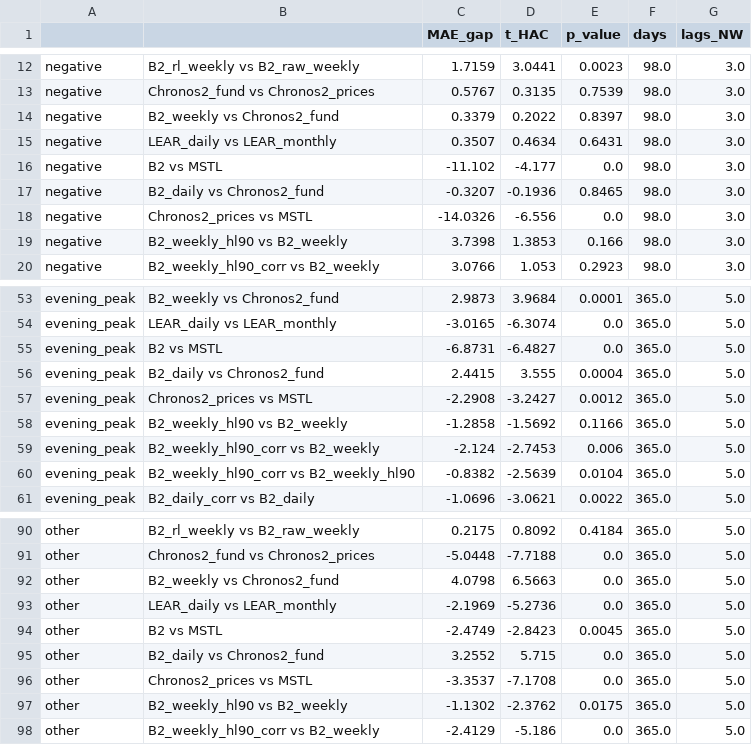
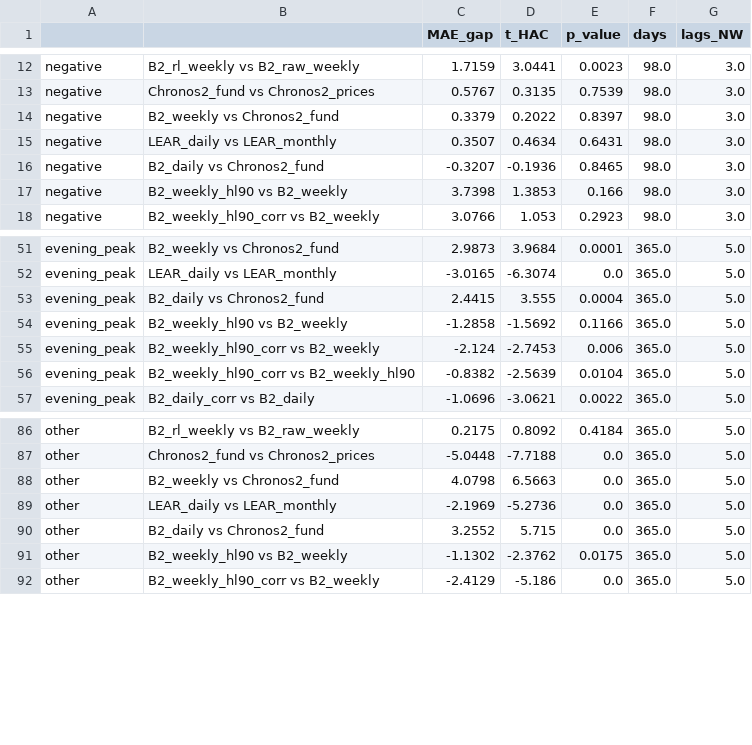
Before and after one commit to Odavdav/spot-prices-prediction, a CSV file: results/diebold_mariano_test_by_regime.csv, drawn as a sheet; only a part is shown, gaps mark what is left out.

Commit message:
Remove the MSTL benchmark; acknowledgements: AI assistance limited to the code

```diff
--- a/results/diebold_mariano_test_by_regime.csv
+++ b/results/diebold_mariano_test_by_regime.csv
@@ -15,5 +15,3 @@ negative,B2_weekly vs Chronos2_fund,0.3379,0.2022,0.8397,98.0,3.0
 negative,LEAR_daily vs LEAR_monthly,0.3507,0.4634,0.6431,98.0,3.0
-negative,B2 vs MSTL,-11.102,-4.177,0.0,98.0,3.0
 negative,B2_daily vs Chronos2_fund,-0.3207,-0.1936,0.8465,98.0,3.0
-negative,Chronos2_prices vs MSTL,-14.0326,-6.556,0.0,98.0,3.0
 negative,B2_weekly_hl90 vs B2_weekly,3.7398,1.3853,0.166,98.0,3.0
@@ -54,5 +52,3 @@ evening_peak,B2_weekly vs Chronos2_fund,2.9873,3.9684,0.0001,365.0,5.0
 evening_peak,LEAR_daily vs LEAR_monthly,-3.0165,-6.3074,0.0,365.0,5.0
-evening_peak,B2 vs MSTL,-6.8731,-6.4827,0.0,365.0,5.0
 evening_peak,B2_daily vs Chronos2_fund,2.4415,3.555,0.0004,365.0,5.0
-evening_peak,Chronos2_prices vs MSTL,-2.2908,-3.2427,0.0012,365.0,5.0
 evening_peak,B2_weekly_hl90 vs B2_weekly,-1.2858,-1.5692,0.1166,365.0,5.0
@@ -93,5 +89,3 @@ other,B2_weekly vs Chronos2_fund,4.0798,6.5663,0.0,365.0,5.0
 other,LEAR_daily vs LEAR_monthly,-2.1969,-5.2736,0.0,365.0,5.0
-other,B2 vs MSTL,-2.4749,-2.8423,0.0045,365.0,5.0
 other,B2_daily vs Chronos2_fund,3.2552,5.715,0.0,365.0,5.0
-other,Chronos2_prices vs MSTL,-3.3537,-7.1708,0.0,365.0,5.0
 other,B2_weekly_hl90 vs B2_weekly,-1.1302,-2.3762,0.0175,365.0,5.0
```
Also changed, not shown: results/diebold_mariano_test.csv, results/diebold_mariano_validation.csv, 13 other files.
